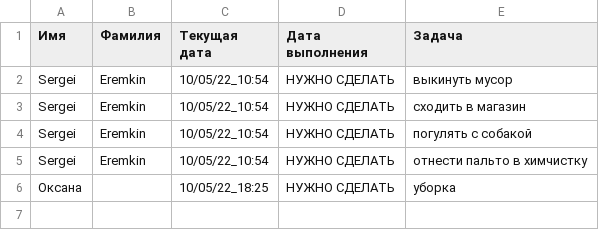
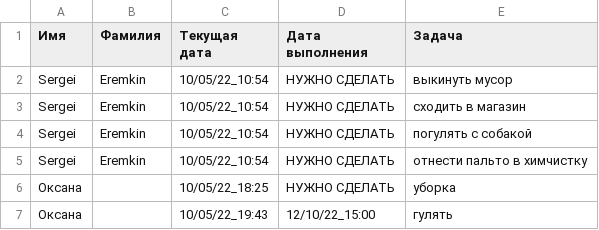
Before and after one commit to Oxima0110/phonebook_teamwork, a CSV file: todo.csv, drawn as a sheet; the diff names each change by its address in the sheet, - before the commit and + after, or states it on an @@ line.

```diff
--- a/todo.csv
+++ b/todo.csv
+row 7: Оксана |  | 10/05/22_19:43 | 12/10/22_15:00 | гулять
```
Also changed, not shown: 1 other file.
